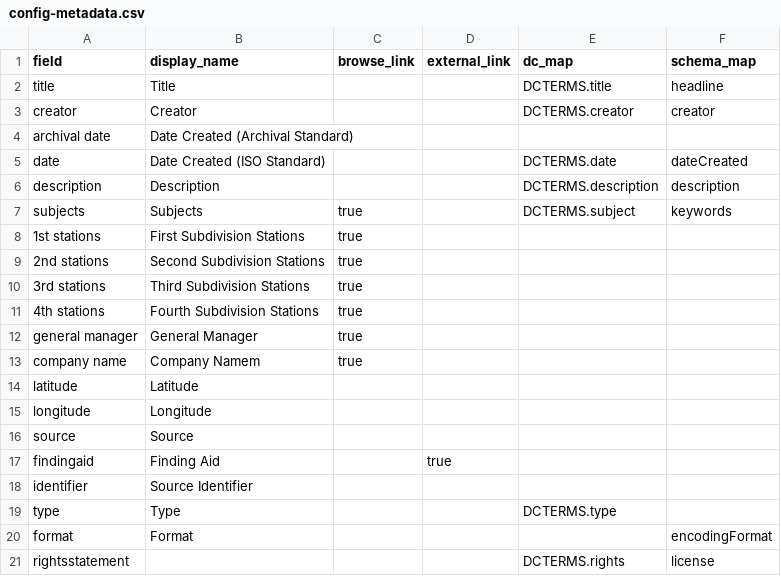
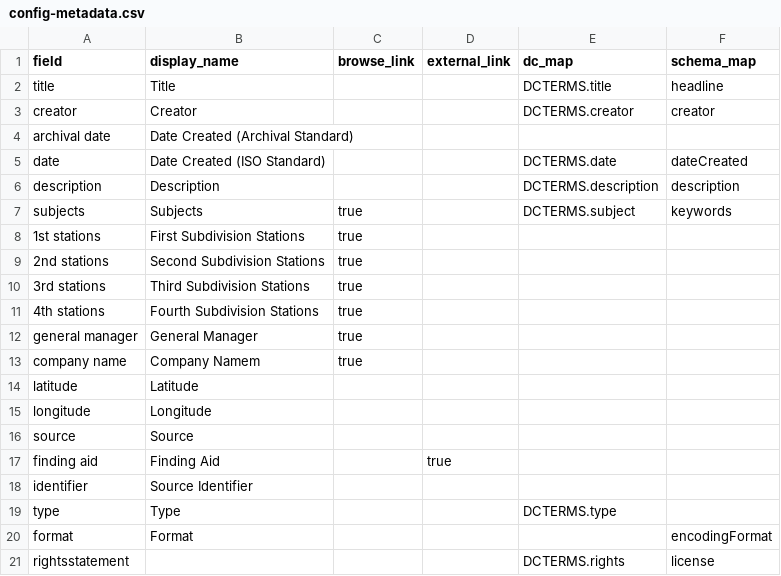
Before and after one commit to uidaholib/collectionbuilder-csv-template, a CSV file: _data/config-metadata.csv, drawn as a sheet.

Commit message:
edit finding aid field

```diff
--- a/_data/config-metadata.csv
+++ b/_data/config-metadata.csv
@@ -16,3 +16,3 @@ longitude,Longitude,,,,
 source,Source,,,,
-findingaid,Finding Aid,,true
+finding aid,Finding Aid,,true
 identifier,Source Identifier,,,,
```
